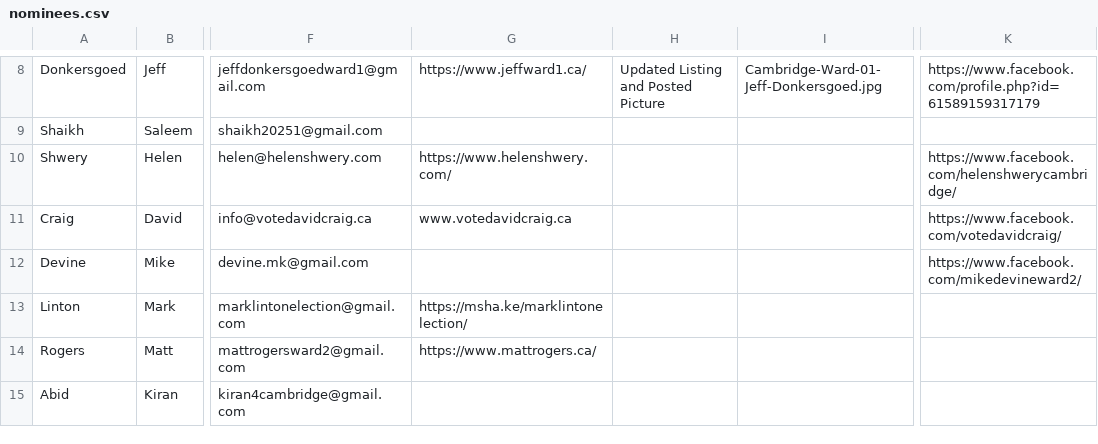
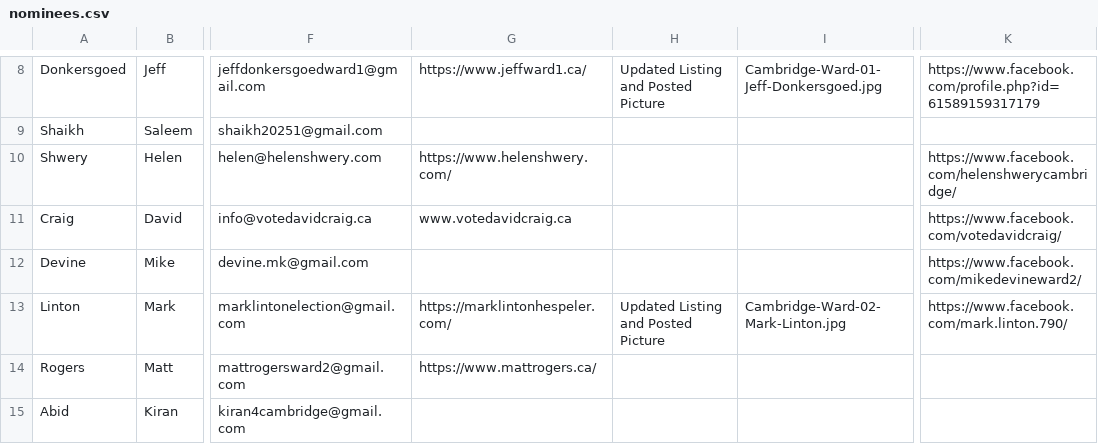
Before and after one commit to CivicTechWR/WRvotes, a CSV file: docs/_data/sync/nominees.csv, drawn as a sheet; only a part is shown, gaps mark what is left out; the diff names each change by its address in the sheet, - before the commit and + after, or states it on an @@ line.

Commit message:
Auto-commit: updated nominees.csv, events.csv from Google Docs

```diff
--- a/docs/_data/sync/nominees.csv
+++ b/docs/_data/sync/nominees.csv
-G13: https://msha.ke/marklintonelection/
+G13: https://marklintonhespeler.com/
-H13: (empty)
+H13: Updated Listing and Posted Picture
-I13: (empty)
+I13: Cambridge-Ward-02-Mark-Linton.jpg
-K13: (empty)
+K13: https://www.facebook.com/mark.linton.790/
```
Also changed, not shown: docs/_data/sync/events.csv.
